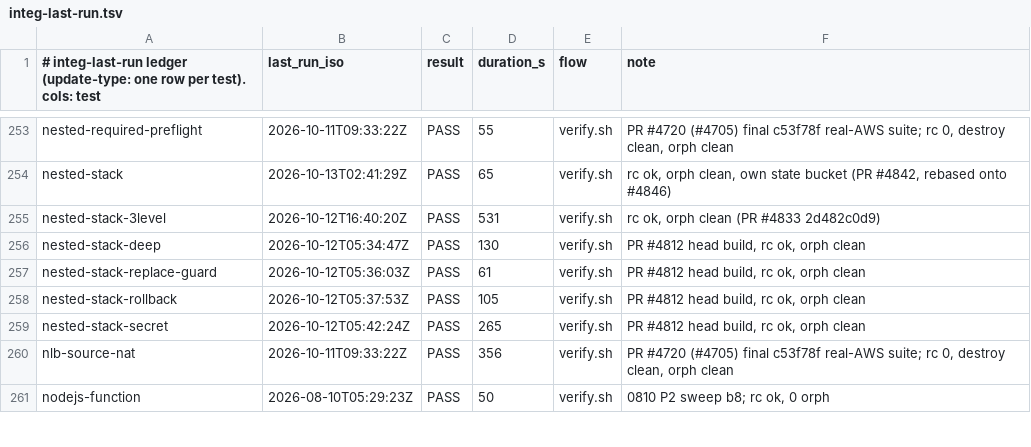
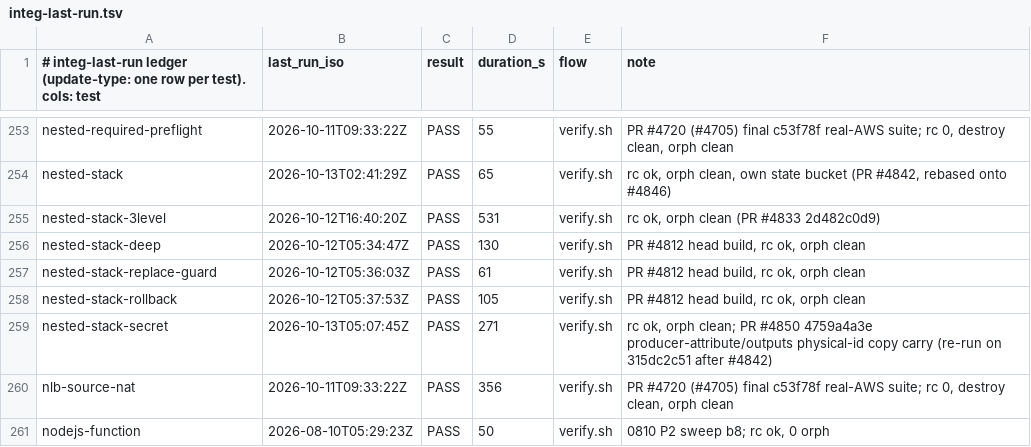
Before and after one commit to cm-suzuki-ryo/cdkd, a TSV file: docs/_generated/integ-last-run.tsv, drawn as a sheet; only a part is shown, gaps mark what is left out; the diff covers the shown part only.

Commit message:
fix(deploy): keep a NoEcho-named resource's ARN in its attributes, outputs and exports (#4849) (#4850)

```diff
--- a/docs/_generated/integ-last-run.tsv
+++ b/docs/_generated/integ-last-run.tsv
@@ -258,3 +258,3 @@ nested-stack-replace-guard	2026-10-12T05:36:03Z	PASS	61	verify.sh	PR #4812 head
 nested-stack-rollback	2026-10-12T05:37:53Z	PASS	105	verify.sh	PR #4812 head build, rc ok, orph clean
-nested-stack-secret	2026-10-12T05:42:24Z	PASS	265	verify.sh	PR #4812 head build, rc ok, orph clean
+nested-stack-secret	2026-10-13T05:07:45Z	PASS	271	verify.sh	rc ok, orph clean; PR #4850 4759a4a3e producer-attribute/outputs physical-id copy carry (re-run on 315dc2c51 after #4842)
 nlb-source-nat	2026-10-11T09:33:22Z	PASS	356	verify.sh	PR #4720 (#4705) final c53f78f real-AWS suite; rc 0, destroy clean, orph clean
```
Also changed, not shown: 1 added row and 27 edited cells elsewhere in this file, 30 other files.
